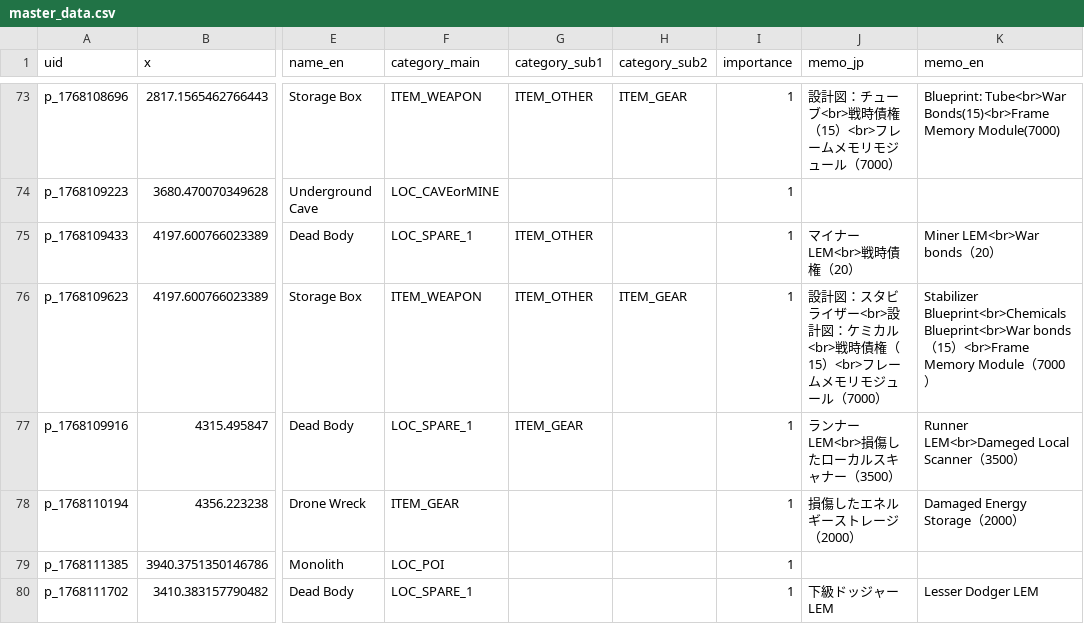
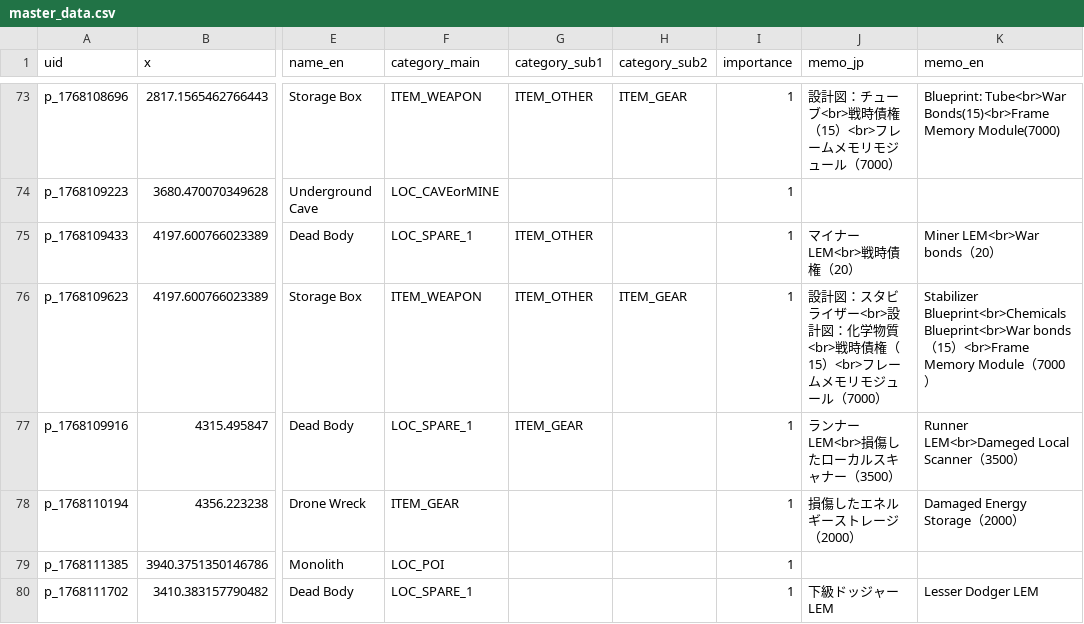
Before and after one commit to lime0404forest-commits/map, a CSV file: games/StarRupture/None/master_data.csv, drawn as a sheet; only a part is shown, gaps mark what is left out; the diff names each change by its address in the sheet, - before the commit and + after, or states it on an @@ line.

Commit message:
ケミカル→化学物質 文言調整

```diff
--- a/games/StarRupture/None/master_data.csv
+++ b/games/StarRupture/None/master_data.csv
-J76 (memo_jp): …設計図：ケミカル<br>戦時債…
+J76 (memo_jp): …設計図：化学物質<br>戦時債…
```
